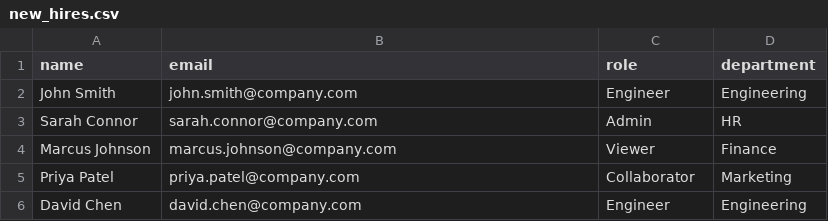
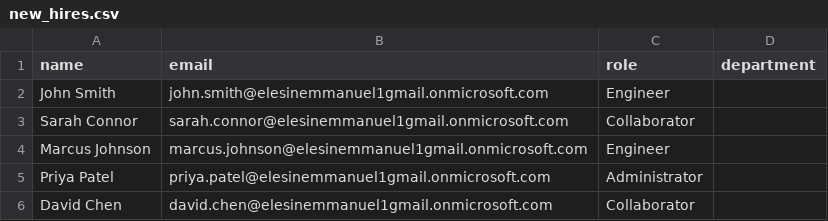
Before and after one commit to eelesin/Platform-Identity-Automation, a CSV file: app/data/new_hires.csv, drawn as a sheet.

Commit message:
fix: update new_hires.csv to use correct tenant domain

```diff
--- a/app/data/new_hires.csv
+++ b/app/data/new_hires.csv
@@ -1,6 +1,6 @@
 name,email,role,department
-John Smith,john.smith@company.com,Engineer,Engineering
-Sarah Connor,sarah.connor@company.com,Admin,HR
-Marcus Johnson,marcus.johnson@company.com,Viewer,Finance
-Priya Patel,priya.patel@company.com,Collaborator,Marketing
-David Chen,david.chen@company.com,Engineer,Engineering
+John Smith,john.smith@elesinemmanuel1gmail.onmicrosoft.com,Engineer
+Sarah Connor,sarah.connor@elesinemmanuel1gmail.onmicrosoft.com,Collaborator
+Marcus Johnson,marcus.johnson@elesinemmanuel1gmail.onmicrosoft.com,Engineer
+Priya Patel,priya.patel@elesinemmanuel1gmail.onmicrosoft.com,Administrator
+David Chen,david.chen@elesinemmanuel1gmail.onmicrosoft.com,Collaborator
```
